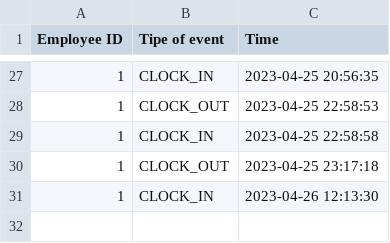
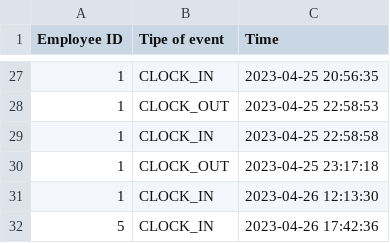
Before and after one commit to ninuljaja/Sprint2, a CSV file: ClockIn_ClockOut_Logs.csv, drawn as a sheet; only a part is shown, gaps mark what is left out; the diff names each change by its address in the sheet, - before the commit and + after, or states it on an @@ line.

```diff
--- a/ClockIn_ClockOut_Logs.csv
+++ b/ClockIn_ClockOut_Logs.csv
+row 32: 5 | CLOCK_IN | 2023-04-26 17:42:36
```
Also changed, not shown: 5 other files.
